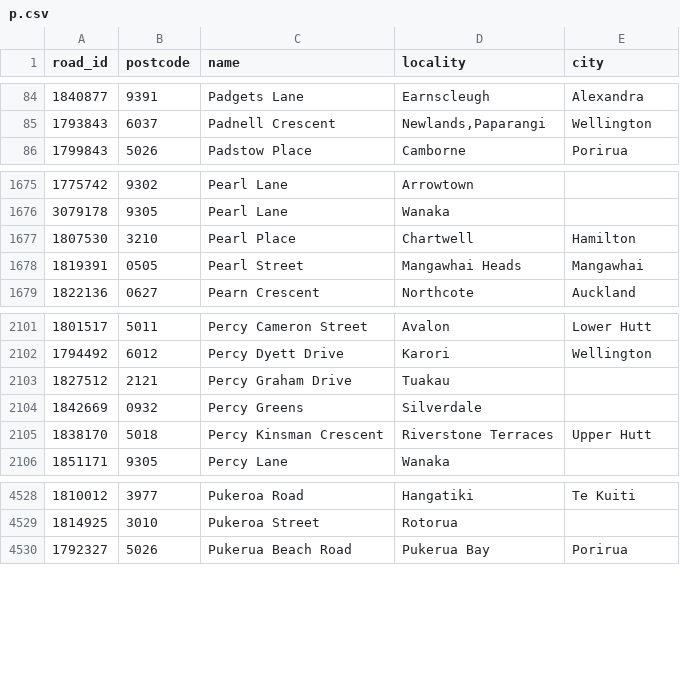
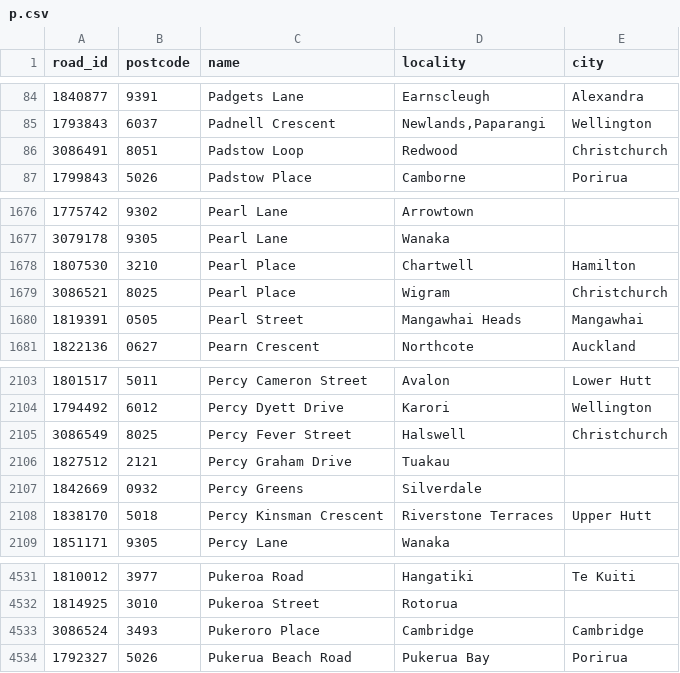
Before and after one commit to s01ipsist/open_nz_postcodes, a CSV file: street_postcodes/p.csv, drawn as a sheet; only a part is shown, gaps mark what is left out; the diff names each change by its address in the sheet, - before the commit and + after, or states it on an @@ line.

```diff
--- a/street_postcodes/p.csv
+++ b/street_postcodes/p.csv
+row 86: 3086491 | 8051 | Padstow Loop | Redwood | Christchurch
+row 1679: 3086521 | 8025 | Pearl Place | Wigram | Christchurch
+row 2105: 3086549 | 8025 | Percy Fever Street | Halswell | Christchurch
+row 4533: 3086524 | 3493 | Pukeroro Place | Cambridge | Cambridge
```
Also changed, not shown: street_postcodes/d.csv, street_postcodes/f.csv, 16 other files.
